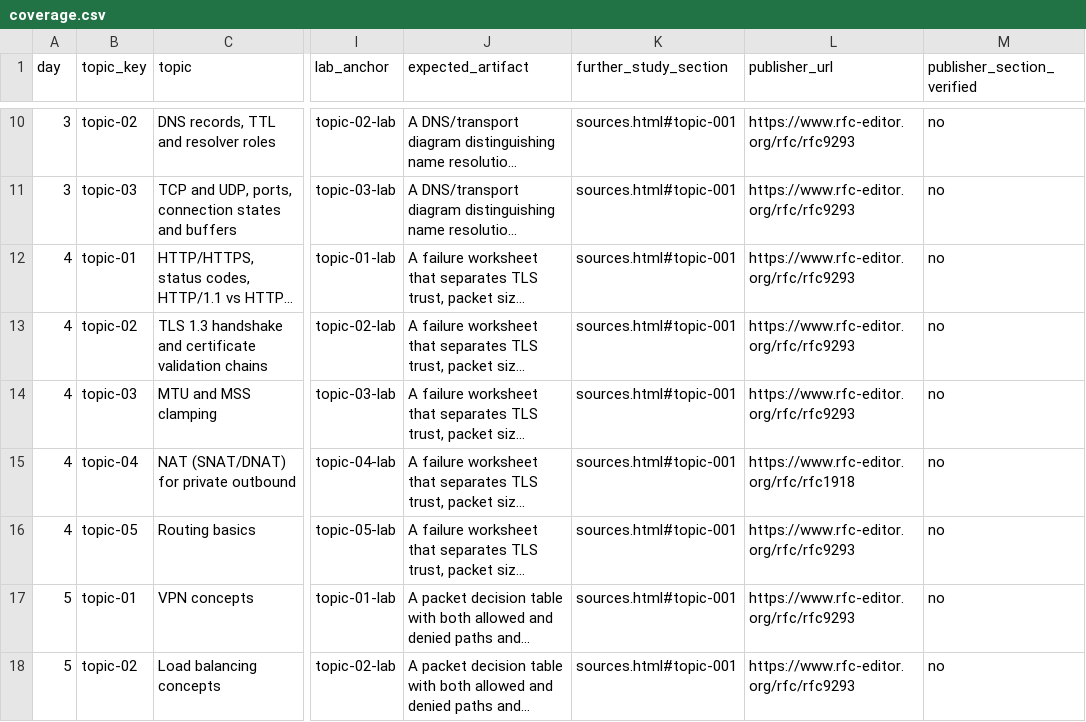
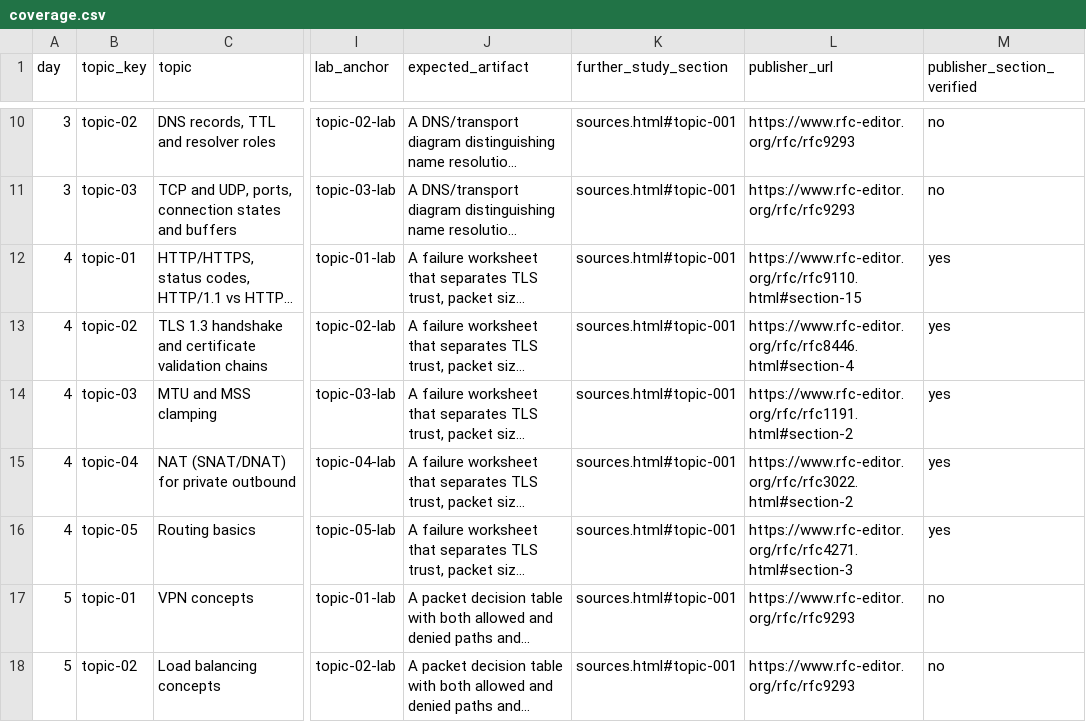
Before and after one commit to NavAlt99/gcp-180day-architect-site, a CSV file: data/coverage.csv, drawn as a sheet; only a part is shown, gaps mark what is left out; long unchanged cells end in …; the diff names each change by its address in the sheet, - before the commit and + after, or states it on an @@ line.

```diff
--- a/data/coverage.csv
+++ b/data/coverage.csv
-L12 (publisher_url): https://www.rfc-editor.org/rfc/rfc9293
+L12 (publisher_url): https://www.rfc-editor.org/rfc/rfc9110.html#section-15
-M12:M16 (publisher_section_verified): no
+M12:M16 (publisher_section_verified): yes
-L13 (publisher_url): https://www.rfc-editor.org/rfc/rfc9293
+L13 (publisher_url): https://www.rfc-editor.org/rfc/rfc8446.html#section-4
-L14 (publisher_url): https://www.rfc-editor.org/rfc/rfc9293
+L14 (publisher_url): https://www.rfc-editor.org/rfc/rfc1191.html#section-2
-L15 (publisher_url): https://www.rfc-editor.org/rfc/rfc1918
+L15 (publisher_url): https://www.rfc-editor.org/rfc/rfc3022.html#section-2
-L16 (publisher_url): https://www.rfc-editor.org/rfc/rfc9293
+L16 (publisher_url): https://www.rfc-editor.org/rfc/rfc4271.html#section-3
```
Also changed, not shown: 30 other files.
